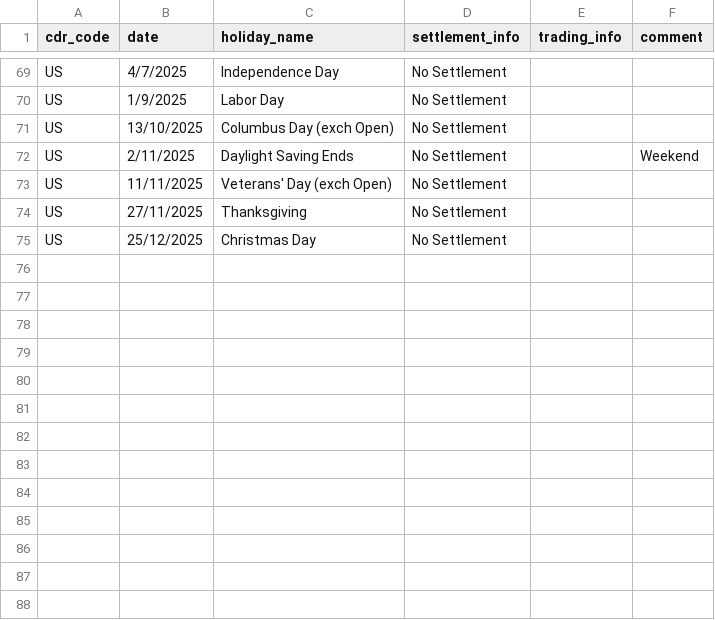
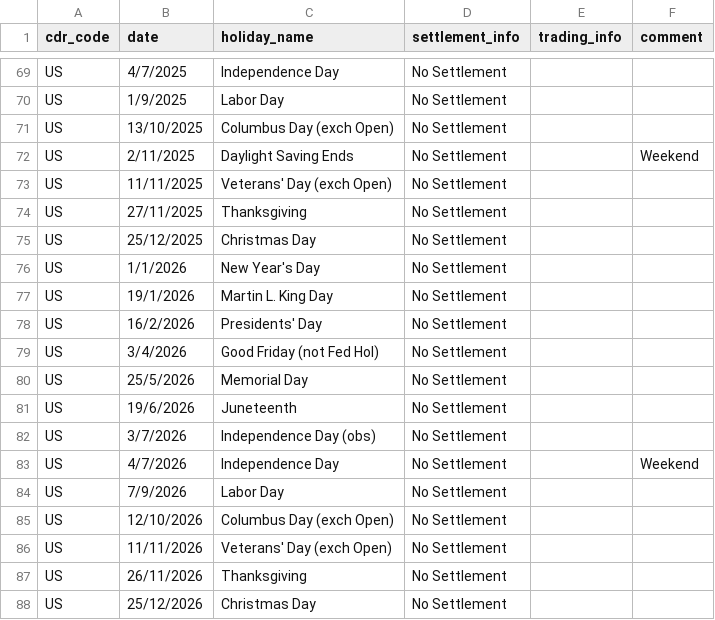
Before and after one commit to justy3/eodhd_data, a CSV file: us_holidays.csv, drawn as a sheet; only a part is shown, gaps mark what is left out; the diff names each change by its address in the sheet, - before the commit and + after, or states it on an @@ line.

```diff
--- a/us_holidays.csv
+++ b/us_holidays.csv
+row 76: US | 1/1/2026 | New Year's Day | No Settlement
+row 77: US | 19/1/2026 | Martin L. King Day | No Settlement
+row 78: US | 16/2/2026 | Presidents' Day | No Settlement
+row 79: US | 3/4/2026 | Good Friday (not Fed Hol) | No Settlement
+row 80: US | 25/5/2026 | Memorial Day | No Settlement
+row 81: US | 19/6/2026 | Juneteenth | No Settlement
+row 82: US | 3/7/2026 | Independence Day (obs) | No Settlement
+row 83: US | 4/7/2026 | Independence Day | No Settlement |  | Weekend
+row 84: US | 7/9/2026 | Labor Day | No Settlement
+row 85: US | 12/10/2026 | Columbus Day (exch Open) | No Settlement
+row 86: US | 11/11/2026 | Veterans' Day (exch Open) | No Settlement
+row 87: US | 26/11/2026 | Thanksgiving | No Settlement
+row 88: US | 25/12/2026 | Christmas Day | No Settlement
```
Also changed, not shown: 1 other file.
